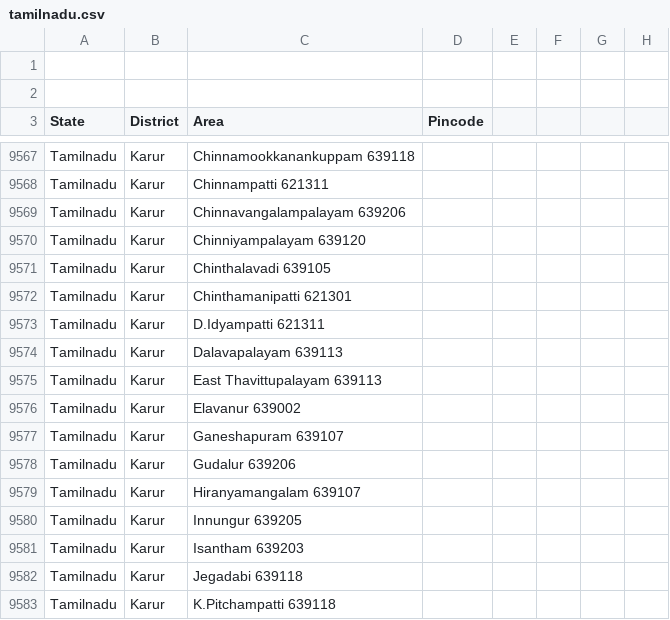
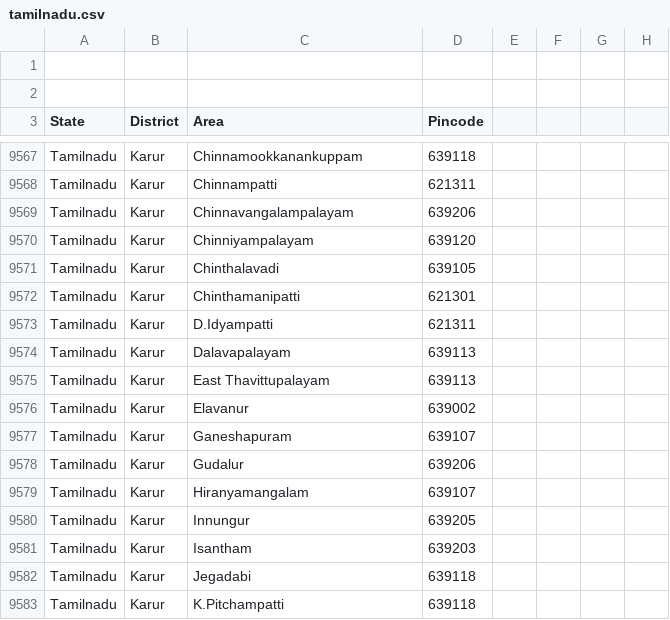
Before and after one commit to vpmglug/districts_details, a CSV file: districts/tamilnadu.csv, drawn as a sheet; only a part is shown, gaps mark what is left out; the diff covers the shown part only; the diff names each change by its address in the sheet, - before the commit and + after, or states it on an @@ line.

```diff
--- a/districts/tamilnadu.csv
+++ b/districts/tamilnadu.csv
-C9567 (Area): Chinnamookkanankuppam 639118
+C9567 (Area): Chinnamookkanankuppam
-D9567 (Pincode): (empty)
+D9567 (Pincode): 639118
-C9568 (Area): Chinnampatti 621311
+C9568 (Area): Chinnampatti
-D9568 (Pincode): (empty)
+D9568 (Pincode): 621311
-C9569 (Area): Chinnavangalampalayam 639206
+C9569 (Area): Chinnavangalampalayam
-D9569 (Pincode): (empty)
+D9569 (Pincode): 639206
-C9570 (Area): Chinniyampalayam 639120
+C9570 (Area): Chinniyampalayam
-D9570 (Pincode): (empty)
+D9570 (Pincode): 639120
-C9571 (Area): Chinthalavadi 639105
+C9571 (Area): Chinthalavadi
-D9571 (Pincode): (empty)
+D9571 (Pincode): 639105
-C9572 (Area): Chinthamanipatti 621301
+C9572 (Area): Chinthamanipatti
-D9572 (Pincode): (empty)
+D9572 (Pincode): 621301
-C9573 (Area): D.Idyampatti 621311
+C9573 (Area): D.Idyampatti
-D9573 (Pincode): (empty)
+D9573 (Pincode): 621311
-C9574 (Area): Dalavapalayam 639113
+C9574 (Area): Dalavapalayam
-D9574:D9575 (Pincode): (empty)
+D9574:D9575 (Pincode): 639113
-C9575 (Area): East Thavittupalayam 639113
+C9575 (Area): East Thavittupalayam
-C9576 (Area): Elavanur 639002
+C9576 (Area): Elavanur
-D9576 (Pincode): (empty)
+D9576 (Pincode): 639002
-C9577 (Area): Ganeshapuram 639107
+C9577 (Area): Ganeshapuram
-D9577 (Pincode): (empty)
+D9577 (Pincode): 639107
-C9578 (Area): Gudalur 639206
+C9578 (Area): Gudalur
-D9578 (Pincode): (empty)
+D9578 (Pincode): 639206
-C9579 (Area): Hiranyamangalam 639107
+C9579 (Area): Hiranyamangalam
-D9579 (Pincode): (empty)
+D9579 (Pincode): 639107
-C9580 (Area): Innungur 639205
+C9580 (Area): Innungur
-D9580 (Pincode): (empty)
+D9580 (Pincode): 639205
-C9581 (Area): Isantham 639203
+C9581 (Area): Isantham
-D9581 (Pincode): (empty)
+D9581 (Pincode): 639203
-C9582 (Area): Jegadabi 639118
+C9582 (Area): Jegadabi
-D9582:D9583 (Pincode): (empty)
+D9582:D9583 (Pincode): 639118
-C9583 (Area): K.Pitchampatti 639118
+C9583 (Area): K.Pitchampatti
```
Also changed, not shown: 1 added row and 132 edited cells elsewhere in this file, 1 other file.
